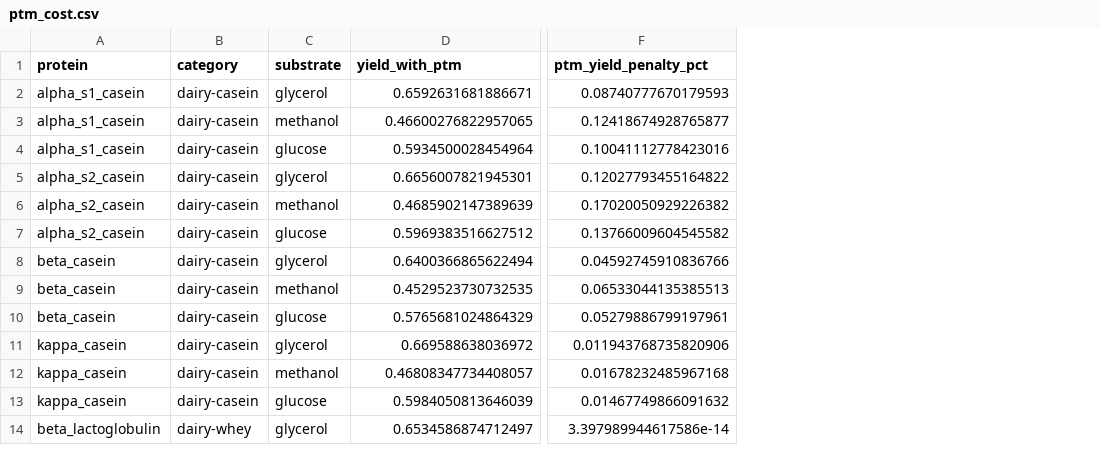
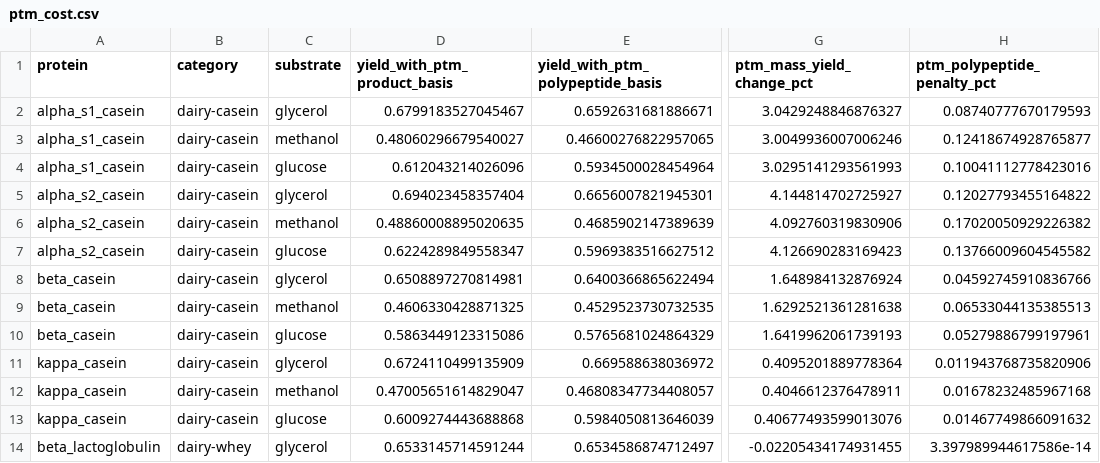
Before and after one commit to genmnz/ashry, a CSV file: results/tables/ptm_cost.csv, drawn as a sheet; only a part is shown, gaps mark what is left out; addresses are those after the commit; the diff names each change by its address in the sheet, - before the commit and + after, or states it on an @@ line.

```diff
--- a/results/tables/ptm_cost.csv
+++ b/results/tables/ptm_cost.csv
+column D (yield_with_ptm_product_basis), rows 2-14: 0.6799183527045467 | 0.48060296679540027 | 0.612043214026096 | 0.694023458357404 | 0.48860008895020635 | 0.6224289849558347 | 0.6508897270814981 | 0.4606330428871325 | 0.5863449123315086 | 0.6724110499135909 | 0.47005651614829047 | 0.6009274443688868 | 0.6533145714591244
+column G (ptm_mass_yield_change_pct), rows 2-14: 3.0429248846876327 | 3.0049936007006246 | 3.0295141293561993 | 4.144814702725927 | 4.092760319830906 | 4.126690283169423 | 1.648984132876924 | 1.6292521361281638 | 1.6419962061739193 | 0.4095201889778364 | 0.4046612376478911 | 0.40677493599013076 | -0.02205434174931455
-E1: yield_with_ptm
+E1: yield_with_ptm_polypeptide_basis
-H1: ptm_yield_penalty_pct
+H1: ptm_polypeptide_penalty_pct
```
Also changed, not shown: results/tables/efficiency_gap.csv, results/tables/glycan_scenarios.csv, 19 other files.
